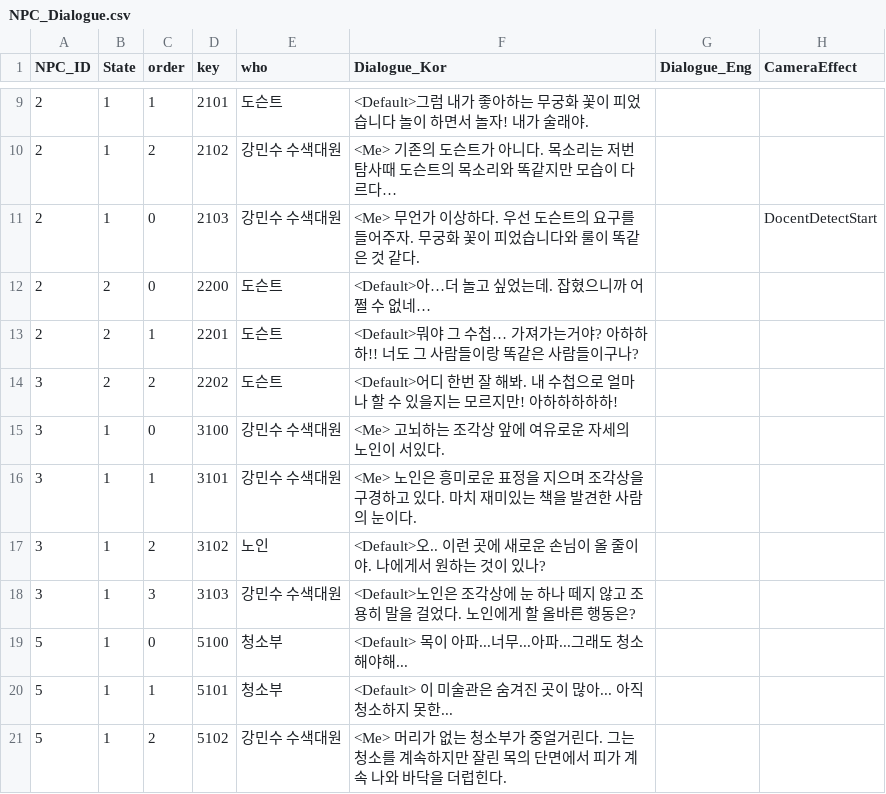
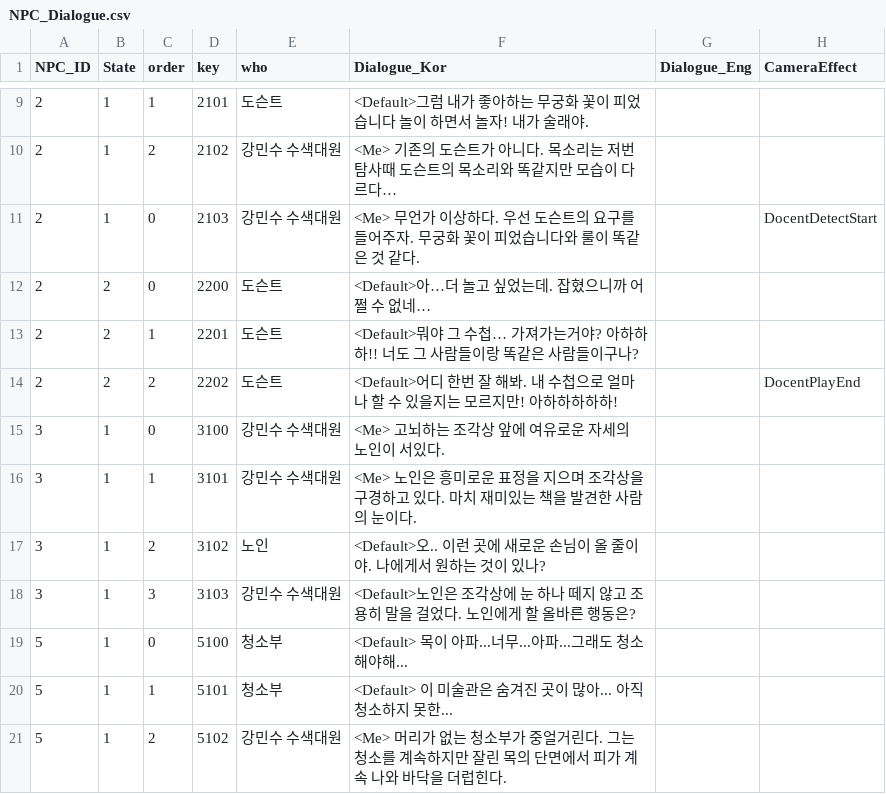
Before and after one commit to silverlnng/NapolitanProject, a CSV file: Content/CSVFile/NPC_Dialogue.csv, drawn as a sheet; only a part is shown, gaps mark what is left out.

```diff
--- a/Content/CSVFile/NPC_Dialogue.csv
+++ b/Content/CSVFile/NPC_Dialogue.csv
@@ -13,3 +13,3 @@ NPC_ID,State,order,key,who,Dialogue_Kor,Dialogue_Eng,CameraEffect
 2,2,1,2201,도슨트,<Default>뭐야 그 수첩… 가져가는거야? 아하하하!! 너도 그 사람들이랑 똑같은 사람들이구나?,,
-3,2,2,2202,도슨트,<Default>어디 한번 잘 해봐. 내 수첩으로 얼마나 할 수 있을지는 모르지만! 아하하하하하!,,
+2,2,2,2202,도슨트,<Default>어디 한번 잘 해봐. 내 수첩으로 얼마나 할 수 있을지는 모르지만! 아하하하하하!,,DocentPlayEnd
 3,1,0,3100,강민수 수색대원,<Me> 고뇌하는 조각상 앞에 여유로운 자세의 노인이 서있다.,,
```
Also changed, not shown: 14 other files.
